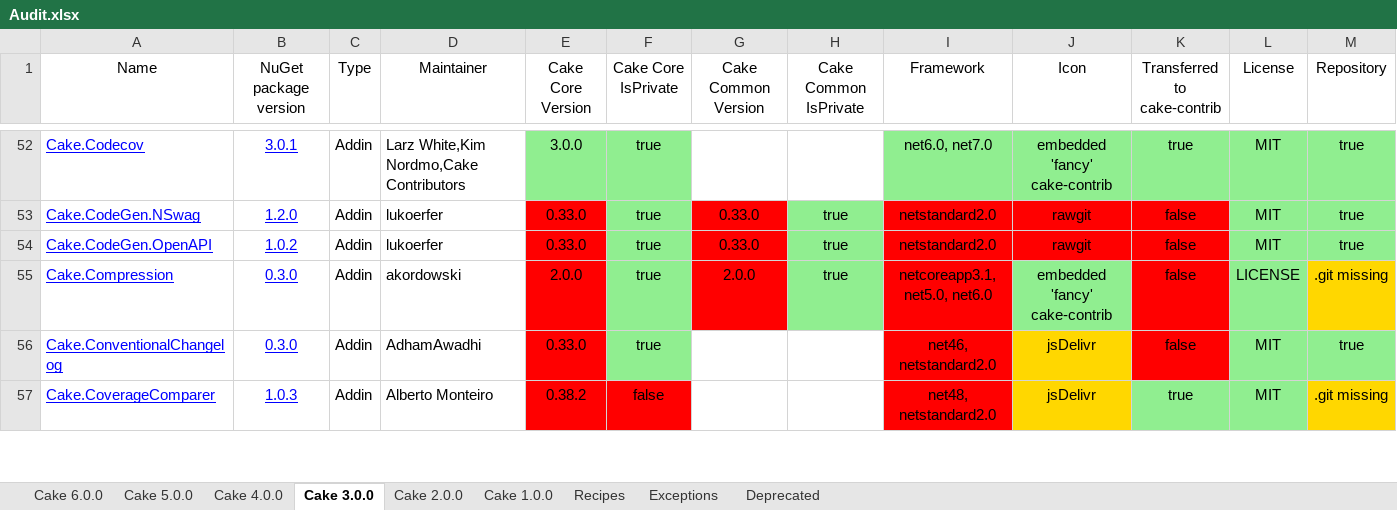
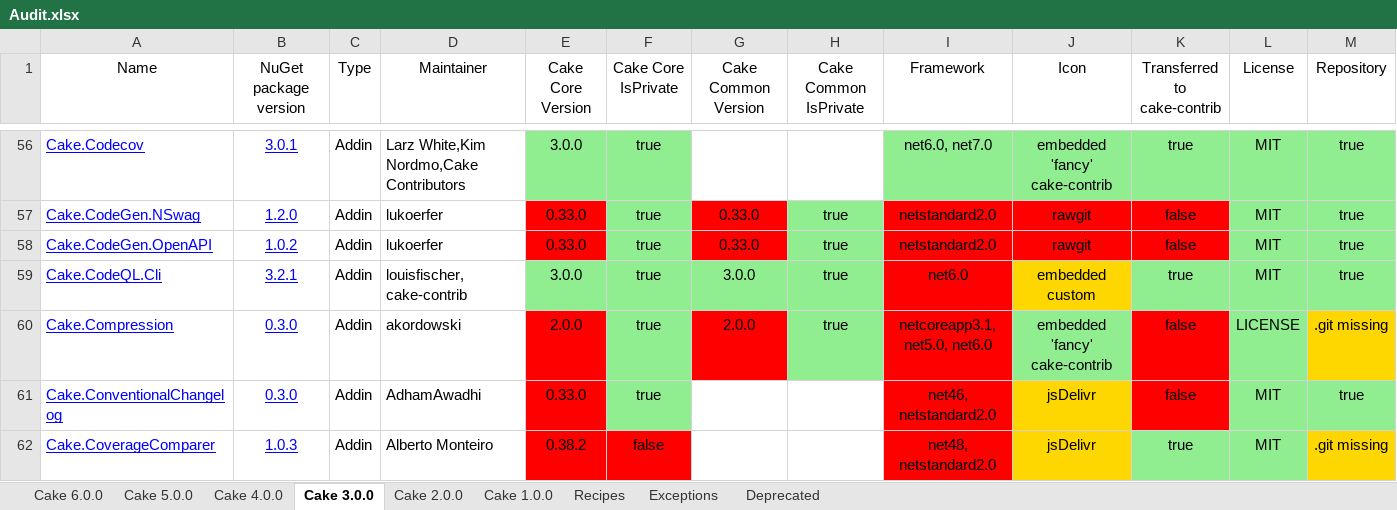
Before and after one commit to AdmiringWorm/Home, an Excel workbook: Audit.xlsx, sheet Cake 3.0.0, drawn as a sheet; only a part is shown, gaps mark what is left out; values as stored, in another font and other column widths than the file's, no borders; rows hold the shown columns only; the diff covers the shown part only; the diff names each change by its address in the sheet, - before the commit and + after, or states it on an @@ line.

Commit message:
Automated addins audit 2026-07-23 at 13:54 UTC

```diff
--- a/Audit.xlsx (sheet Cake 3.0.0)
+++ b/Audit.xlsx (sheet Cake 3.0.0)
+row 59: Cake.CodeQL.Cli | 3.2.1 | Addin | louisfischer, cake-contrib | 3.0.0 | true | 3.0.0 | true | net6.0 | embedded custom | true | MIT | true
```
Also changed, not shown: 8 added rows and 1 edited cell elsewhere in this sheet, sheet Cake 4.0.0, sheet Cake 5.0.0, sheet Cake 6.0.0, sheet Cake 2.0.0, sheet Cake 1.0.0, sheet Exceptions, 2 more sheets, 11 other files.
